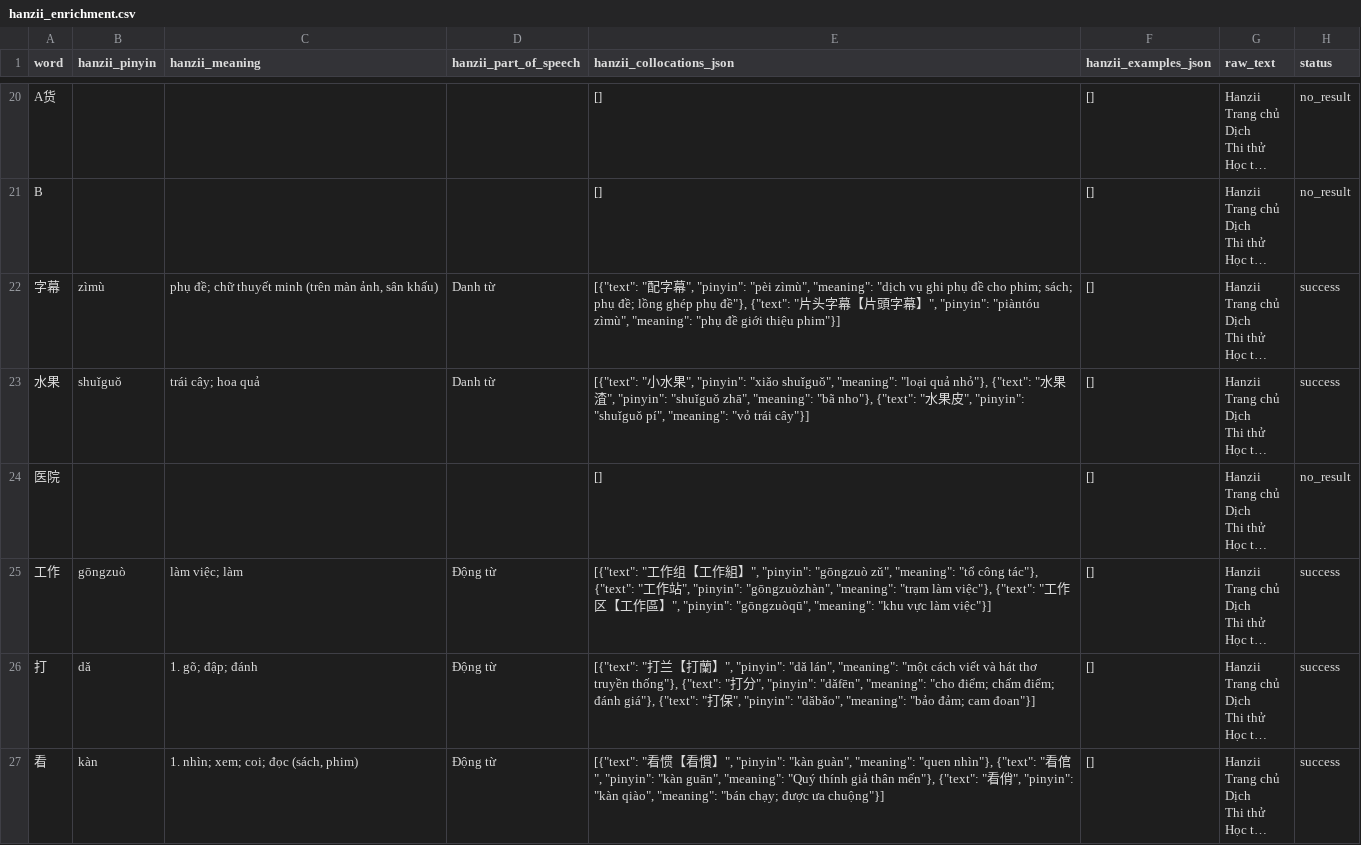
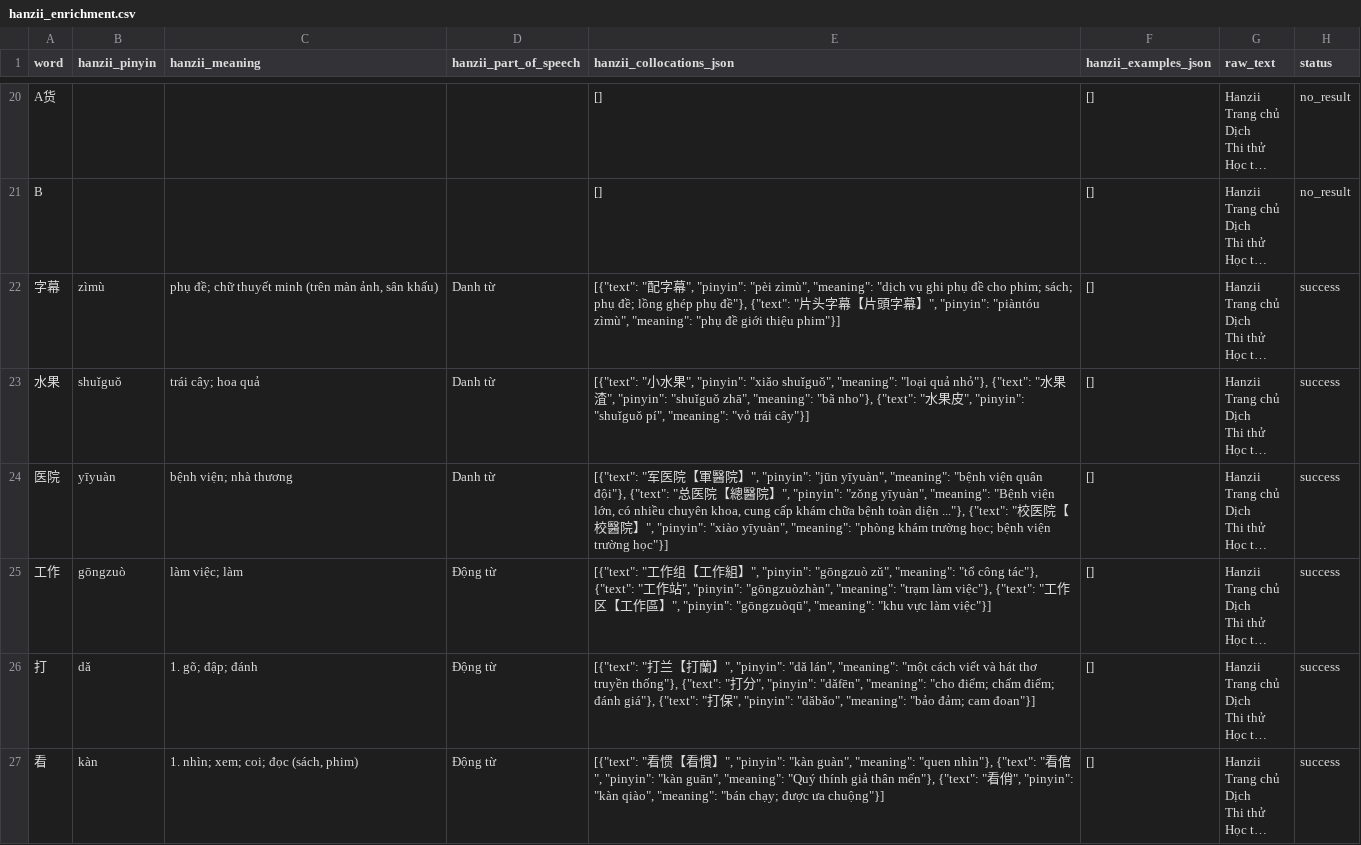
Before and after one commit to datnguyen305/mandarin_flow, a CSV file: data/hanzii_crawl/hanzii_enrichment.csv, drawn as a sheet; only a part is shown, gaps mark what is left out; long unchanged cells end in …; the diff covers the shown part only; the diff names each change by its address in the sheet, - before the commit and + after, or states it on an @@ line.

Commit message:
Fix Hanzii search rendering and headword parsing

```diff
--- a/data/hanzii_crawl/hanzii_enrichment.csv
+++ b/data/hanzii_crawl/hanzii_enrichment.csv
-B24 (hanzii_pinyin): (empty)
+B24 (hanzii_pinyin): yīyuàn
-C24 (hanzii_meaning): (empty)
+C24 (hanzii_meaning): bệnh viện; nhà thương
-D24 (hanzii_part_of_speech): (empty)
+D24 (hanzii_part_of_speech): Danh từ
-E24 (hanzii_collocations_json): []
+E24 (hanzii_collocations_json): [{"text": "军医院【軍醫院】", "pinyin": "jūn yīyuàn", "meaning": "bệnh viện quân đội"}, {"text": "总医院【總醫院】", "pinyin": "zǒng yīyuàn", "meaning": "Bệnh viện lớn, có nhiều chuyên khoa, cung cấp khám chữa bệnh toàn diện ..."}, {"text": "校医院【校醫院】", "pinyin": "xiào yīyuàn", "meaning": "phòng khám trường học; bệnh viện trường học"}]
-H24 (status): no_result
+H24 (status): success
```
Also changed, not shown: 9 edited cells elsewhere in this file, 2 other files.
